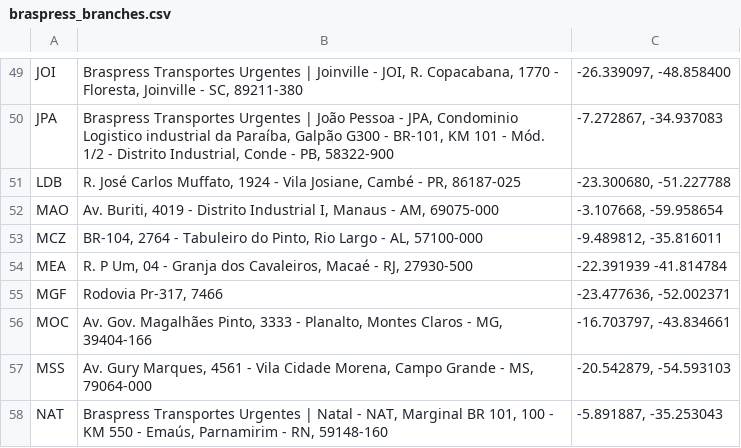
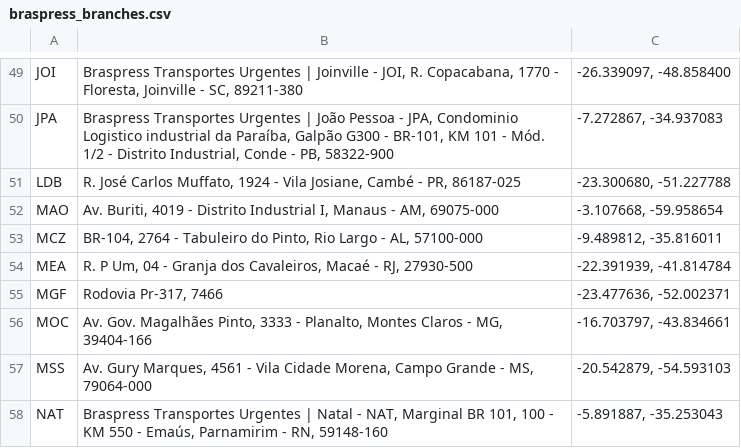
Before and after one commit to nicolaubruno/drivers_performance_braspress, a CSV file: Dataset/braspress_branches.csv, drawn as a sheet; only a part is shown, gaps mark what is left out.

```diff
--- a/Dataset/braspress_branches.csv
+++ b/Dataset/braspress_branches.csv
@@ -54,3 +54,3 @@ MAO,"Av. Buriti, 4019 - Distrito Industrial I, Manaus - AM, 69075-000","-3.10766
 MCZ,"BR-104, 2764 - Tabuleiro do Pinto, Rio Largo - AL, 57100-000","-9.489812, -35.816011"
-MEA,"R. P Um, 04 - Granja dos Cavaleiros, Macaé - RJ, 27930-500",-22.391939 -41.814784
+MEA,"R. P Um, 04 - Granja dos Cavaleiros, Macaé - RJ, 27930-500","-22.391939, -41.814784"
 MGF,"Rodovia Pr-317, 7466","-23.477636, -52.002371"
```
Also changed, not shown: 3 other files.
